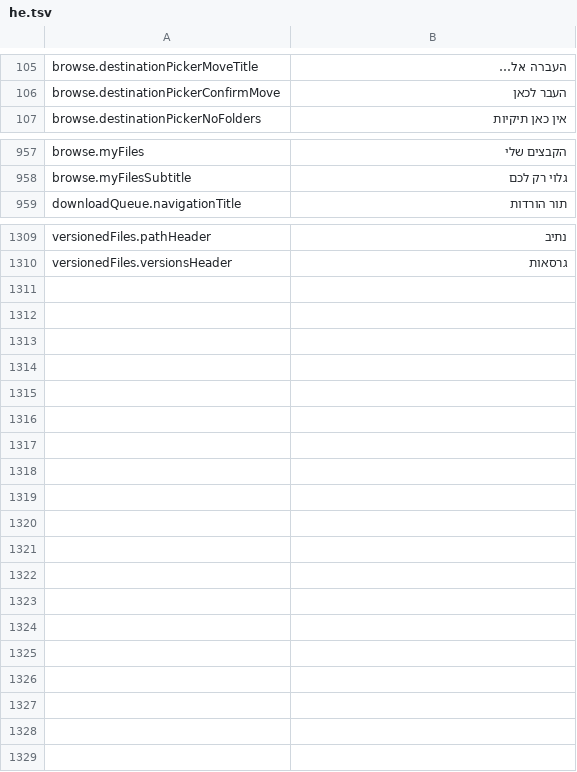
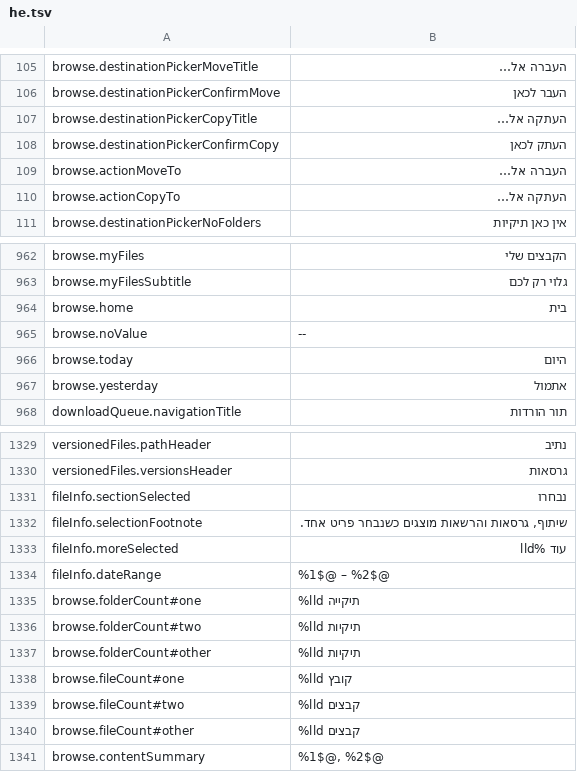
Before and after one commit to PhillipMaizza/NextExplorer-iOS, a TSV file: Packages/Localization/translations/he.tsv, drawn as a sheet; only a part is shown, gaps mark what is left out; the diff covers the shown part only; the diff names each change by its address in the sheet, - before the commit and + after, or states it on an @@ line.

Commit message:
NXTIOS-0197: Mac redesign strings
Strings for the redesigned Mac shell, inspector, dialogs, settings panes and list headers (folder and file counts), translated into every supported language.

```diff
--- a/Packages/Localization/translations/he.tsv
+++ b/Packages/Localization/translations/he.tsv
+row 107: browse.destinationPickerCopyTitle | העתקה אל…
+row 108: browse.destinationPickerConfirmCopy | העתק לכאן
+row 109: browse.actionMoveTo | העברה אל…
+row 110: browse.actionCopyTo | העתקה אל…
+row 964: browse.home | בית
+row 965: browse.noValue | --
+row 966: browse.today | היום
+row 967: browse.yesterday | אתמול
+row 1331: fileInfo.sectionSelected | נבחרו
+row 1332: fileInfo.selectionFootnote | שיתוף, גרסאות והרשאות מוצגים כשנבחר פריט אחד.
+row 1333: fileInfo.moreSelected | עוד %lld
+row 1334: fileInfo.dateRange | %1$@ – %2$@
+row 1335: browse.folderCount#one | %lld תיקייה
+row 1336: browse.folderCount#two | %lld תיקיות
+row 1337: browse.folderCount#other | %lld תיקיות
+row 1338: browse.fileCount#one | %lld קובץ
+row 1339: browse.fileCount#two | %lld קבצים
+row 1340: browse.fileCount#other | %lld קבצים
+row 1341: browse.contentSummary | %1$@, %2$@
```
Also changed, not shown: 12 added rows and 1 edited cell elsewhere in this file, Packages/Localization/translations/cs.tsv, Packages/Localization/translations/fr.tsv, 30 other files.
